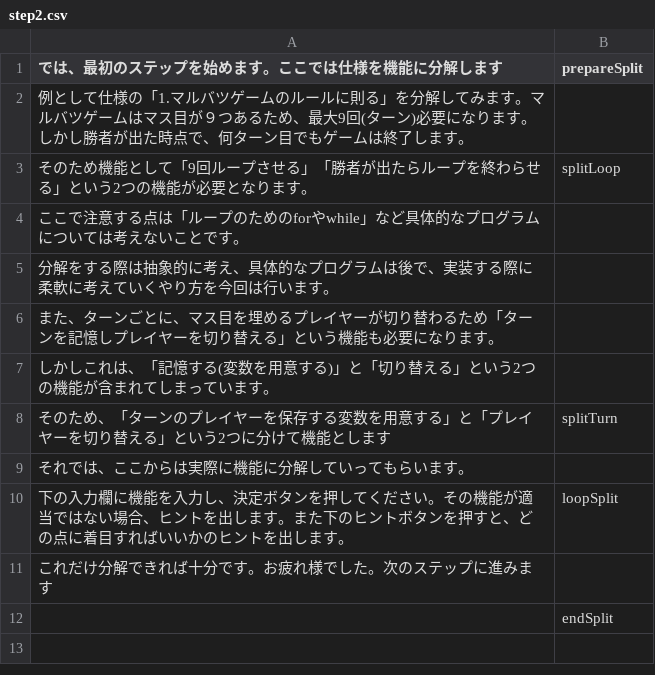
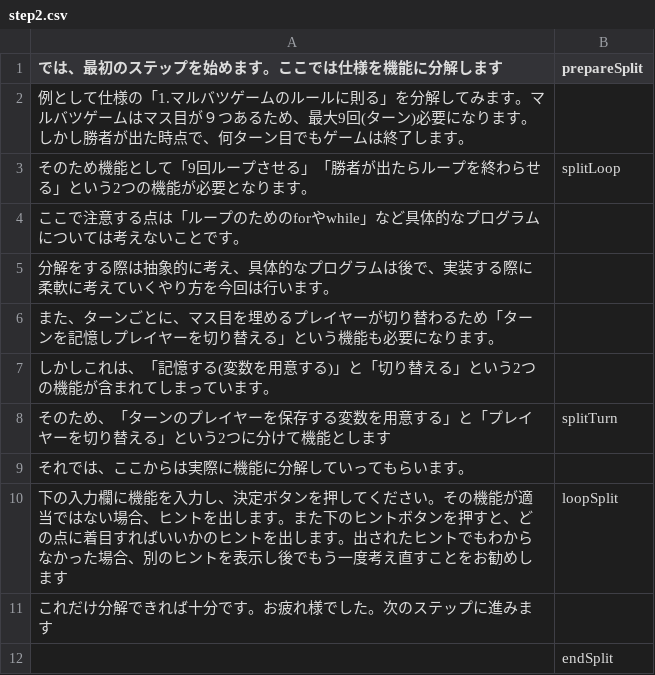
Before and after one commit to domasyake/study, a CSV file: script/step2.csv, drawn as a sheet.

```diff
--- a/script/step2.csv
+++ b/script/step2.csv
@@ -9,3 +9,3 @@
 それでは、ここからは実際に機能に分解していってもらいます。,
-下の入力欄に機能を入力し、決定ボタンを押してください。その機能が適当ではない場合、ヒントを出します。また下のヒントボタンを押すと、どの点に着目すればいいかのヒントを出します。,loopSplit
+下の入力欄に機能を入力し、決定ボタンを押してください。その機能が適当ではない場合、ヒントを出します。また下のヒントボタンを押すと、どの点に着目すればいいかのヒントを出します。出されたヒントでもわからなかった場合、別のヒントを表示し後でもう一度考え直すことをお勧めします,loopSplit
 これだけ分解できれば十分です。お疲れ様でした。次のステップに進みます,
```
Also changed, not shown: script/step1.csv, script/step3.csv, 7 other files.
